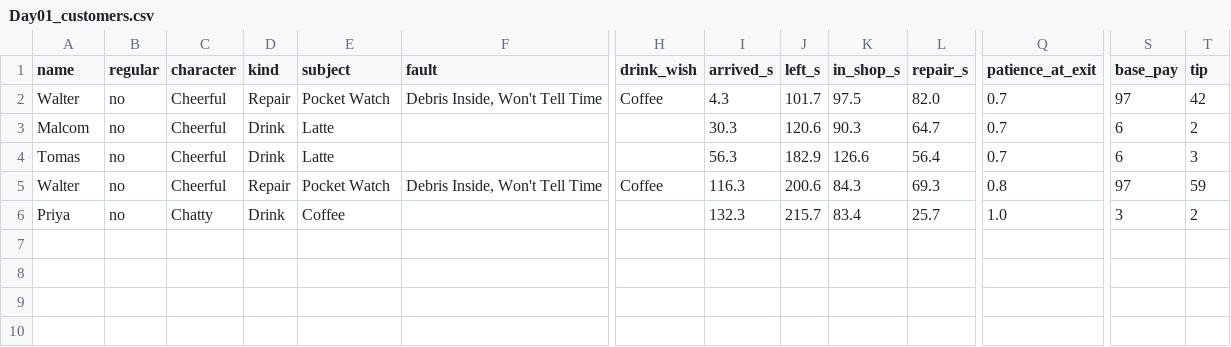
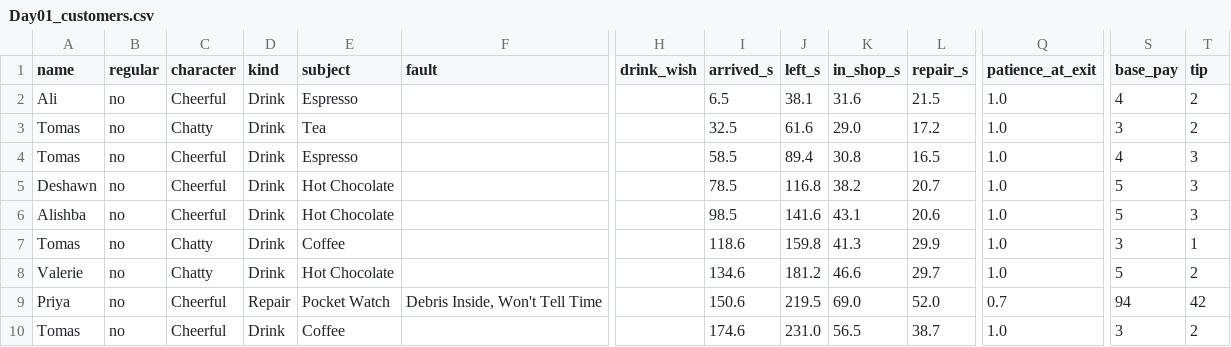
Before and after one commit to QaiserGames/FixitFidget-2026-07-23_17-38-31, a CSV file: Day Log/Day01_customers.csv, drawn as a sheet; only a part is shown, gaps mark what is left out; removed rows and columns are numbered as before the commit, all else as after; rows hold the shown columns only; the diff names each change by its address in the sheet, - before the commit and + after, or states it on an @@ line.

```diff
--- a/Day Log/Day01_customers.csv
+++ b/Day Log/Day01_customers.csv
-row 2: Walter | no | Cheerful | Repair | Pocket Watch | Debris Inside, Won't Tell Time | Coffee | 4.3 | 101.7 | 97.5 | 82.0 | 0.7 | 97 | 42
-A2 (name): Malcom
+A2 (name): Ali
-E2 (subject): Latte
+E2 (subject): Espresso
-I2 (arrived_s): 30.3
+I2 (arrived_s): 6.5
-J2 (left_s): 120.6
+J2 (left_s): 38.1
-K2 (in_shop_s): 90.3
+K2 (in_shop_s): 31.6
-L2 (repair_s): 64.7
+L2 (repair_s): 21.5
-Q2 (patience_at_exit): 0.7
+Q2 (patience_at_exit): 1.0
-S2 (base_pay): 6
+S2 (base_pay): 4
+row 3: Tomas | no | Chatty | Drink | Tea |  |  | 32.5 | 61.6 | 29.0 | 17.2 | 1.0 | 3 | 2
-E4 (subject): Latte
+E4 (subject): Espresso
-I4 (arrived_s): 56.3
+I4 (arrived_s): 58.5
-J4 (left_s): 182.9
+J4 (left_s): 89.4
-K4 (in_shop_s): 126.6
+K4 (in_shop_s): 30.8
-L4 (repair_s): 56.4
+L4 (repair_s): 16.5
-Q4 (patience_at_exit): 0.7
+Q4 (patience_at_exit): 1.0
-S4 (base_pay): 6
+S4 (base_pay): 4
+row 5: Deshawn | no | Cheerful | Drink | Hot Chocolate |  |  | 78.5 | 116.8 | 38.2 | 20.7 | 1.0 | 5 | 3
+row 6: Alishba | no | Cheerful | Drink | Hot Chocolate |  |  | 98.5 | 141.6 | 43.1 | 20.6 | 1.0 | 5 | 3
+row 7: Tomas | no | Chatty | Drink | Coffee |  |  | 118.6 | 159.8 | 41.3 | 29.9 | 1.0 | 3 | 1
+row 8: Valerie | no | Chatty | Drink | Hot Chocolate |  |  | 134.6 | 181.2 | 46.6 | 29.7 | 1.0 | 5 | 2
-A9 (name): Walter
+A9 (name): Priya
-H9 (drink_wish): Coffee
+H9 (drink_wish): (empty)
-I9 (arrived_s): 116.3
+I9 (arrived_s): 150.6
-J9 (left_s): 200.6
+J9 (left_s): 219.5
-K9 (in_shop_s): 84.3
+K9 (in_shop_s): 69.0
-L9 (repair_s): 69.3
+L9 (repair_s): 52.0
-Q9 (patience_at_exit): 0.8
+Q9 (patience_at_exit): 0.7
-S9 (base_pay): 97
+S9 (base_pay): 94
-T9 (tip): 59
+T9 (tip): 42
-A10 (name): Priya
+A10 (name): Tomas
-C10 (character): Chatty
+C10 (character): Cheerful
-I10 (arrived_s): 132.3
+I10 (arrived_s): 174.6
-J10 (left_s): 215.7
+J10 (left_s): 231.0
-K10 (in_shop_s): 83.4
+K10 (in_shop_s): 56.5
-L10 (repair_s): 25.7
+L10 (repair_s): 38.7
```
Also changed, not shown: 7 other files.
